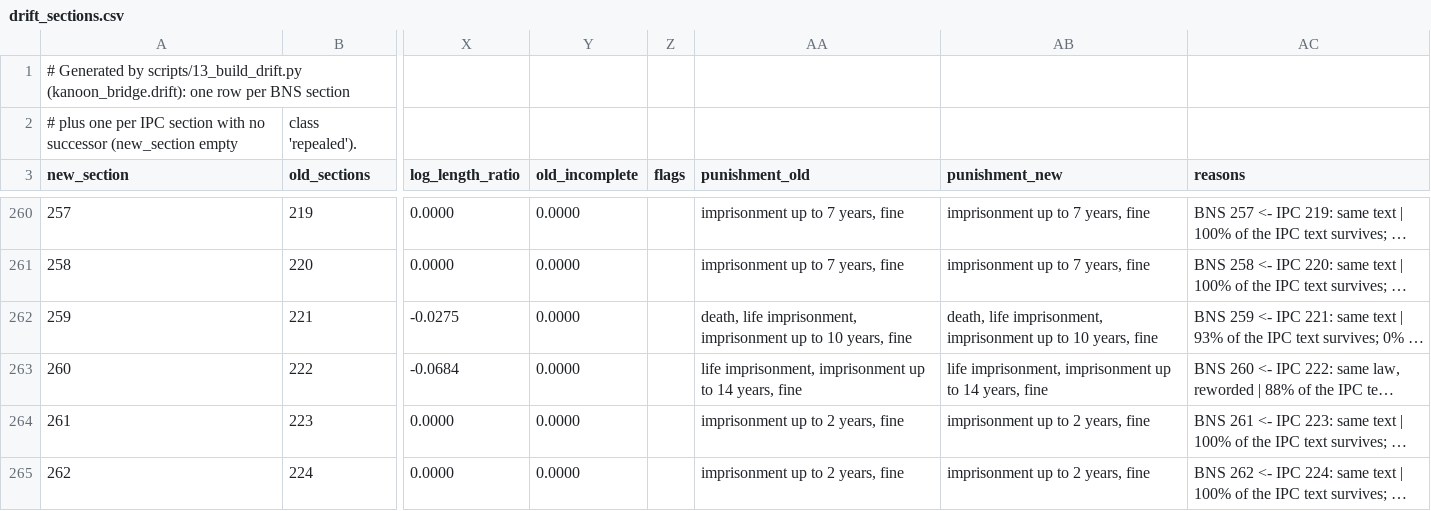
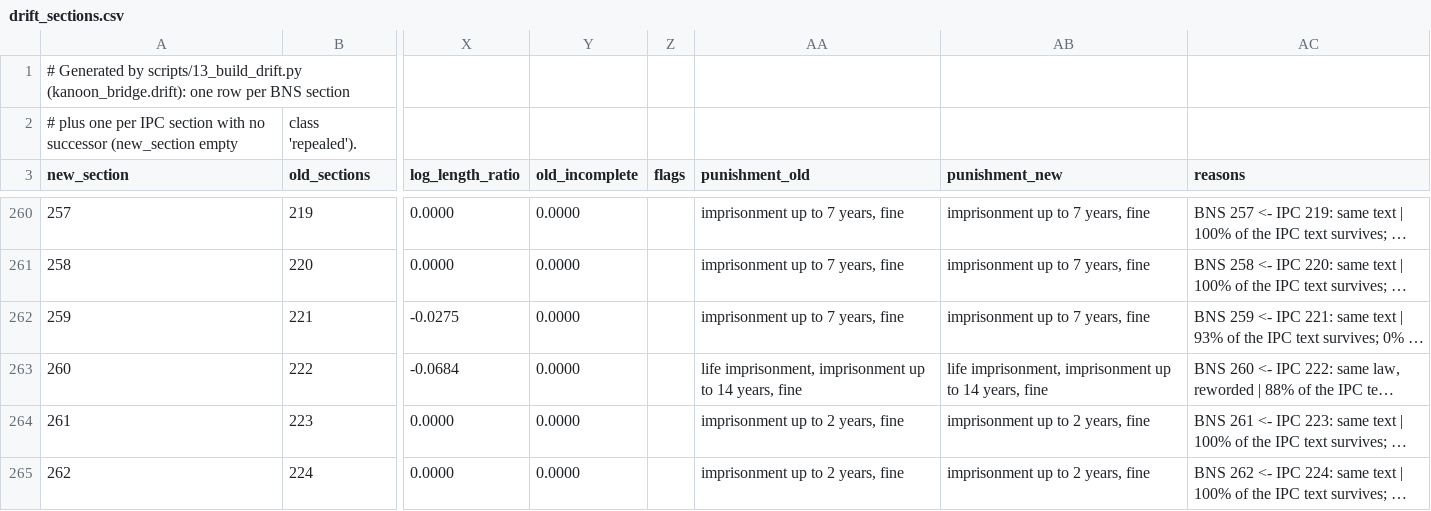
Before and after one commit to gauravrai1704/Kanoon-bridge, a CSV file: data/crosswalk/drift_sections.csv, drawn as a sheet; only a part is shown, gaps mark what is left out; long unchanged cells end in …; the diff covers the shown part only; the diff names each change by its address in the sheet, - before the commit and + after, or states it on an @@ line.

```diff
--- a/data/crosswalk/drift_sections.csv
+++ b/data/crosswalk/drift_sections.csv
-AA262 (punishment_old): death, life imprisonment, imprisonment up to 10 years, fine
+AA262 (punishment_old): imprisonment up to 7 years, fine
-AB262 (punishment_new): death, life imprisonment, imprisonment up to 10 years, fine
+AB262 (punishment_new): imprisonment up to 7 years, fine
```
Also changed, not shown: 25 edited cells elsewhere in this file, data/crosswalk/drift_pairs.csv, results/tables/drift_ablation.csv, 41 other files.
